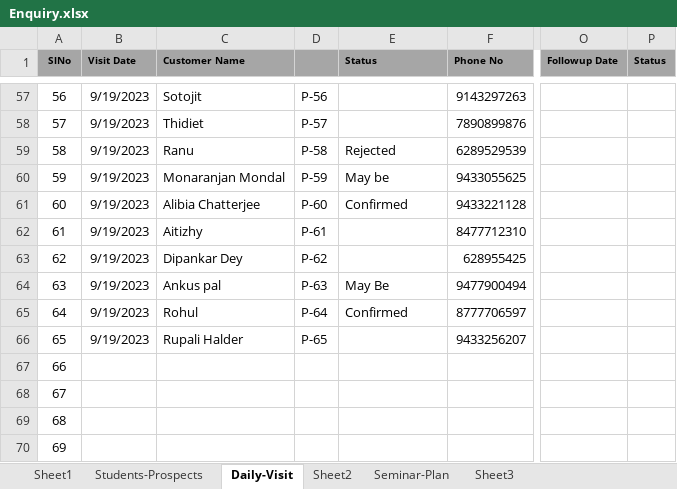
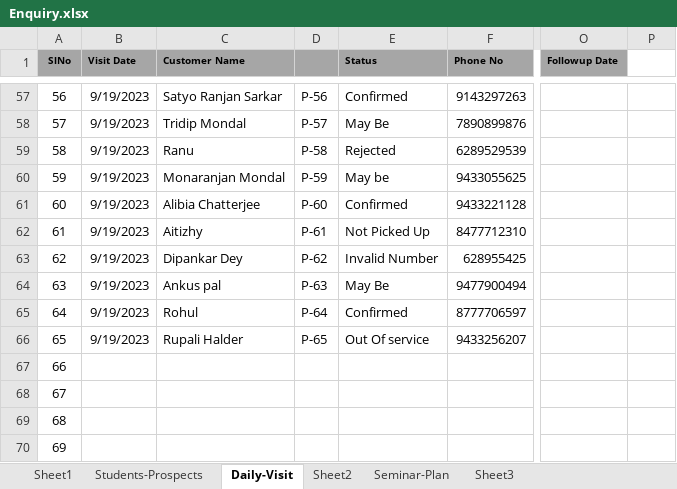
Before and after one commit to anodiamadm/Docs, an Excel workbook: Offline/BusinessManagement/CRM/Enquiry.xlsx, sheet Daily-Visit, drawn as a sheet; only a part is shown, gaps mark what is left out; values as stored, in another font and other column widths than the file's, no borders; the diff covers the shown part only; the diff names each change by its address in the sheet, - before the commit and + after, or states it on an @@ line.

```diff
--- a/Offline/BusinessManagement/CRM/Enquiry.xlsx (sheet Daily-Visit)
+++ b/Offline/BusinessManagement/CRM/Enquiry.xlsx (sheet Daily-Visit)
-P1: Status
+P1: (empty)
-P1 fill: #A6A6A6
+P1 fill: none
-C57 (Customer Name): Sotojit
+C57 (Customer Name): Satyo Ranjan Sarkar
-E57 (Status): (empty)
+E57 (Status): Confirmed
-C58 (Customer Name): Thidiet
+C58 (Customer Name): Tridip Mondal
-E58 (Status): (empty)
+E58 (Status): May Be
-E62 (Status): (empty)
+E62 (Status): Not Picked Up
-E63 (Status): (empty)
+E63 (Status): Invalid Number
-E66 (Status): (empty)
+E66 (Status): Out Of service
```
Also changed, not shown: 34 edited cells elsewhere in this sheet.
